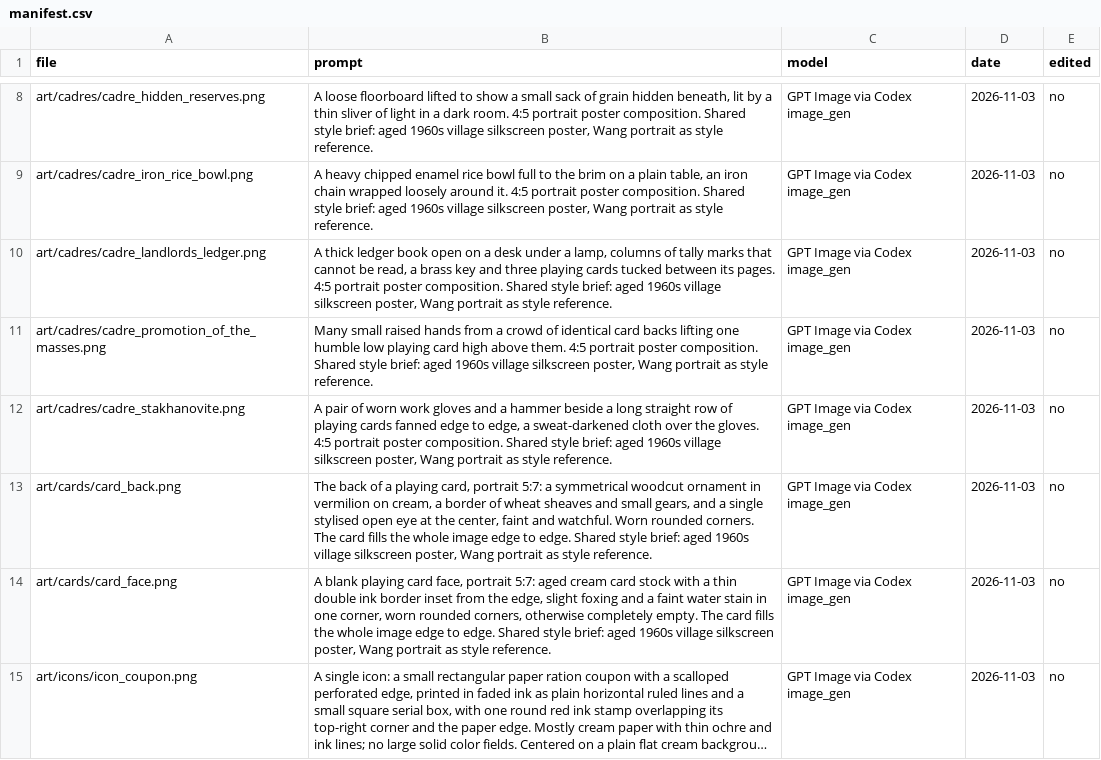
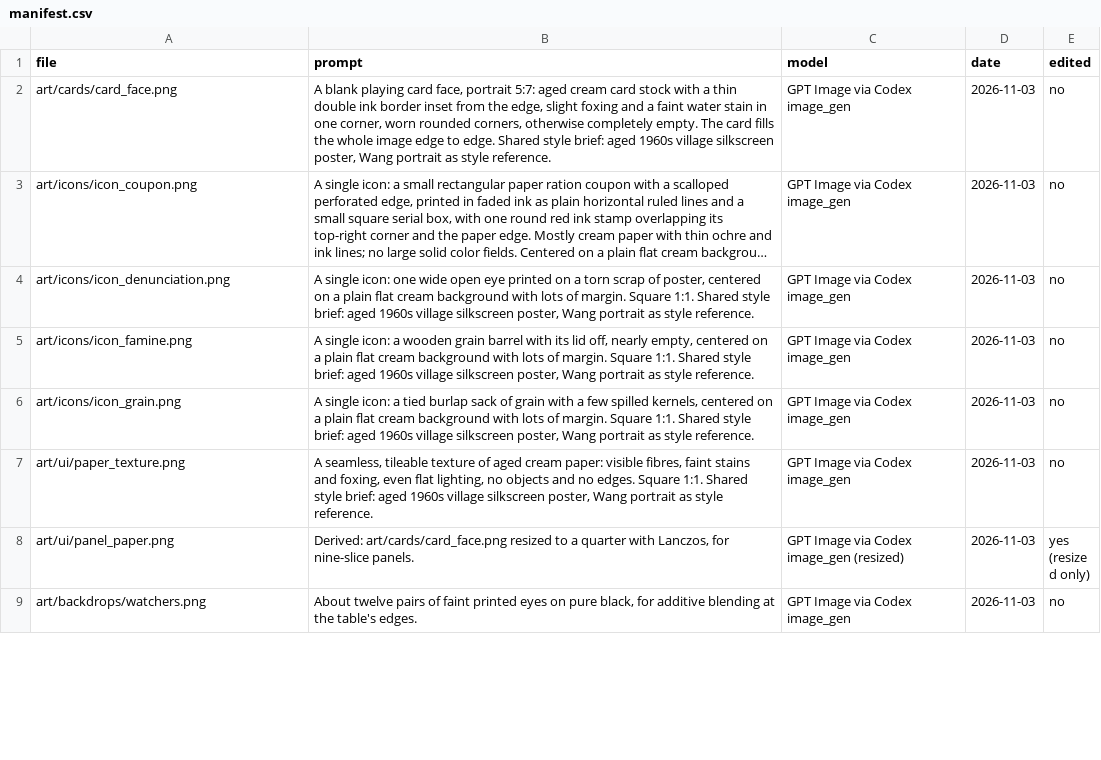
Before and after one commit to georgejieh/Commons, a CSV file: art/sources/manifest.csv, drawn as a sheet; only a part is shown, gaps mark what is left out; the shorter side is filled out with more unchanged rows; long unchanged cells end in …; removed rows and columns are numbered as before the commit, all else as after; the diff covers the shown part only; the diff names each change by its address in the sheet, - before the commit and + after, or states it on an @@ line.

```diff
--- a/art/sources/manifest.csv
+++ b/art/sources/manifest.csv
-row 8: art/cadres/cadre_hidden_reserves.png | A loose floorboard lifted to show a small sack of grain hidden beneath, lit by a thin sliver of light in a dark room. 4:5 portrait poster composition. Shared style brief: aged 1960s village silkscreen poster, Wang portrait as style reference. | GPT Image via Codex image_gen | 2026-11-03 | no
-row 9: art/cadres/cadre_iron_rice_bowl.png | A heavy chipped enamel rice bowl full to the brim on a plain table, an iron chain wrapped loosely around it. 4:5 portrait poster composition. Shared style brief: aged 1960s village silkscreen poster, Wang portrait as style reference. | GPT Image via Codex image_gen | 2026-11-03 | no
-row 10: art/cadres/cadre_landlords_ledger.png | A thick ledger book open on a desk under a lamp, columns of tally marks that cannot be read, a brass key and three playing cards tucked between its pages. 4:5 portrait poster composition. Shared style brief: aged 1960s village silkscreen poster, Wang portrait as style reference. | GPT Image via Codex image_gen | 2026-11-03 | no
-row 11: art/cadres/cadre_promotion_of_the_masses.png | Many small raised hands from a crowd of identical card backs lifting one humble low playing card high above them. 4:5 portrait poster composition. Shared style brief: aged 1960s village silkscreen poster, Wang portrait as style reference. | GPT Image via Codex image_gen | 2026-11-03 | no
-row 12: art/cadres/cadre_stakhanovite.png | A pair of worn work gloves and a hammer beside a long straight row of playing cards fanned edge to edge, a sweat-darkened cloth over the gloves. 4:5 portrait poster composition. Shared style brief: aged 1960s village silkscreen poster, Wang portrait as style reference. | GPT Image via Codex image_gen | 2026-11-03 | no
-row 13: art/cards/card_back.png | The back of a playing card, portrait 5:7: a symmetrical woodcut ornament in vermilion on cream, a border of wheat sheaves and small gears, and a single stylised open eye at the center, faint and watchful. Worn rounded corners. The card fills the whole image edge to edge. Shared style brief: aged 1960s village silkscreen poster, Wang portrait as style reference. | GPT Image via Codex image_gen | 2026-11-03 | no
```
Also changed, not shown: 14 added rows and 8 removed rows elsewhere in this file, 15 other files.
